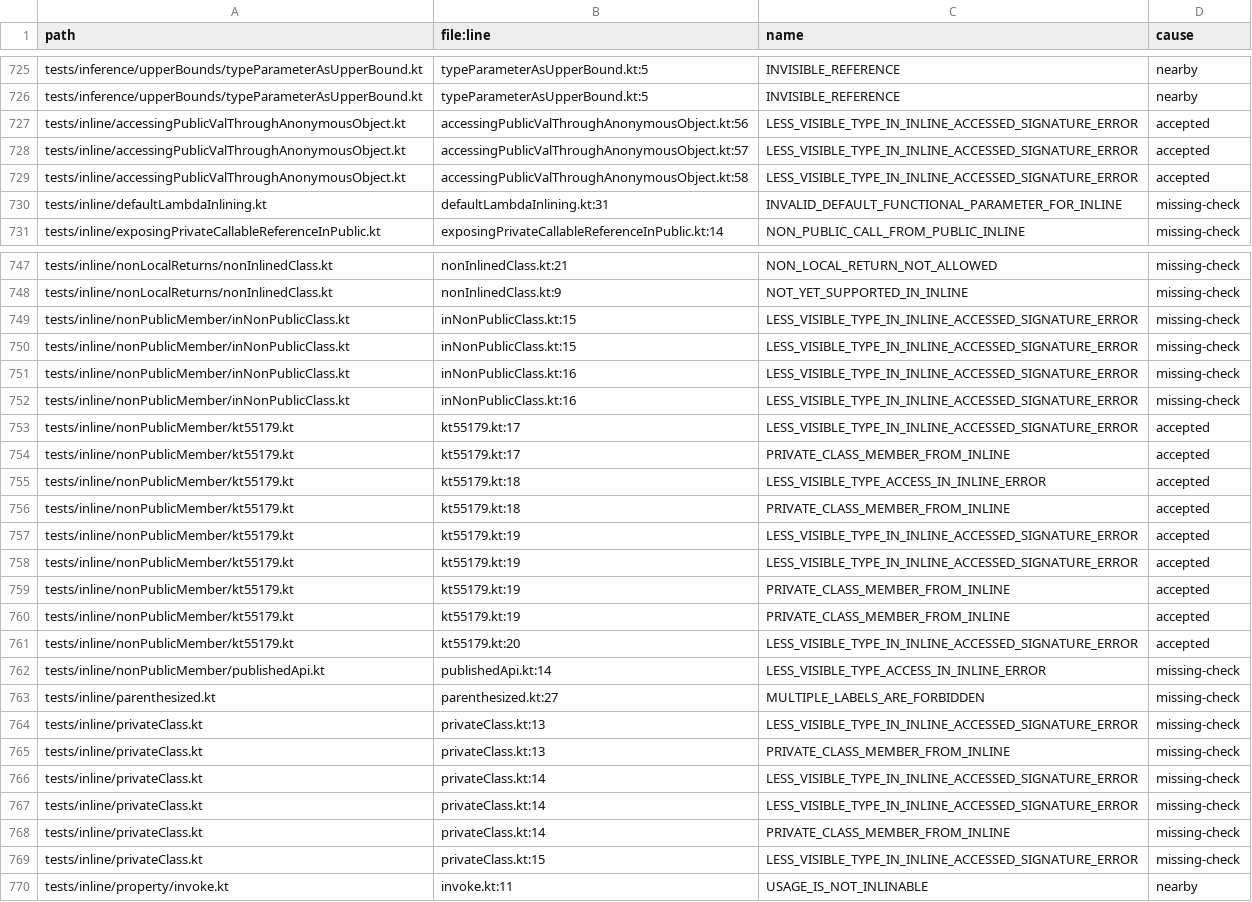
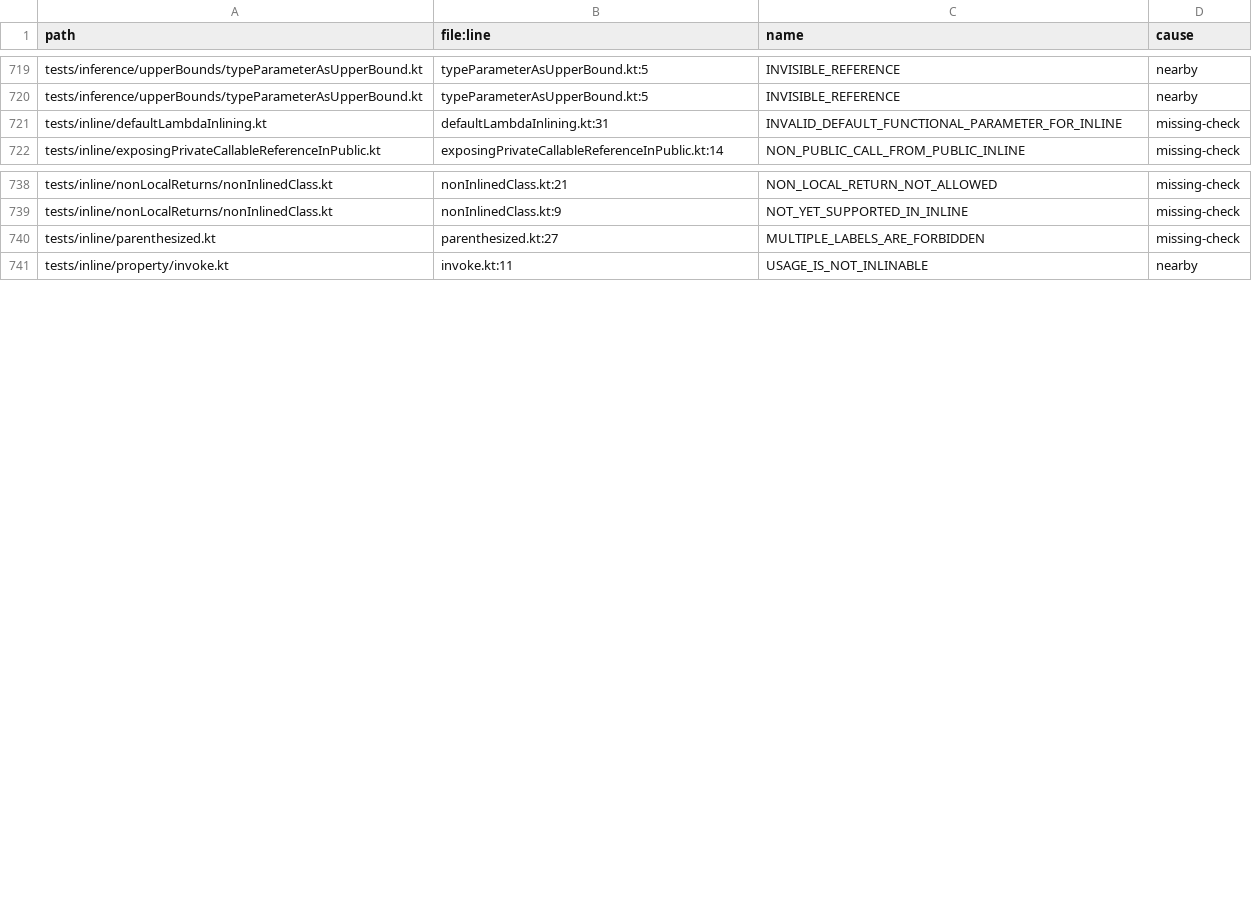
Before and after one commit to barteo/kotlin-compiler-go, a TSV file: bench/results/diagnostics-missed.tsv, drawn as a sheet; only a part is shown, gaps mark what is left out; the diff covers the shown part only.

```diff
--- a/bench/results/diagnostics-missed.tsv
+++ b/bench/results/diagnostics-missed.tsv
@@ -726,5 +720,2 @@ tests/inference/upperBounds/typeParameterAsUpperBound.kt	typeParameterAsUpperBou
 tests/inference/upperBounds/typeParameterAsUpperBound.kt	typeParameterAsUpperBound.kt:5	INVISIBLE_REFERENCE	nearby
-tests/inline/accessingPublicValThroughAnonymousObject.kt	accessingPublicValThroughAnonymousObject.kt:56	LESS_VISIBLE_TYPE_IN_INLINE_ACCESSED_SIGNATURE_ERROR	accepted
-tests/inline/accessingPublicValThroughAnonymousObject.kt	accessingPublicValThroughAnonymousObject.kt:57	LESS_VISIBLE_TYPE_IN_INLINE_ACCESSED_SIGNATURE_ERROR	accepted
-tests/inline/accessingPublicValThroughAnonymousObject.kt	accessingPublicValThroughAnonymousObject.kt:58	LESS_VISIBLE_TYPE_IN_INLINE_ACCESSED_SIGNATURE_ERROR	accepted
 tests/inline/defaultLambdaInlining.kt	defaultLambdaInlining.kt:31	INVALID_DEFAULT_FUNCTIONAL_PARAMETER_FOR_INLINE	missing-check
@@ -748,23 +739,3 @@ tests/inline/nonLocalReturns/nonInlinedClass.kt	nonInlinedClass.kt:21	NON_LOCAL_
 tests/inline/nonLocalReturns/nonInlinedClass.kt	nonInlinedClass.kt:9	NOT_YET_SUPPORTED_IN_INLINE	missing-check
-tests/inline/nonPublicMember/inNonPublicClass.kt	inNonPublicClass.kt:15	LESS_VISIBLE_TYPE_IN_INLINE_ACCESSED_SIGNATURE_ERROR	missing-check
-tests/inline/nonPublicMember/inNonPublicClass.kt	inNonPublicClass.kt:15	LESS_VISIBLE_TYPE_IN_INLINE_ACCESSED_SIGNATURE_ERROR	missing-check
-tests/inline/nonPublicMember/inNonPublicClass.kt	inNonPublicClass.kt:16	LESS_VISIBLE_TYPE_IN_INLINE_ACCESSED_SIGNATURE_ERROR	missing-check
-tests/inline/nonPublicMember/inNonPublicClass.kt	inNonPublicClass.kt:16	LESS_VISIBLE_TYPE_IN_INLINE_ACCESSED_SIGNATURE_ERROR	missing-check
-tests/inline/nonPublicMember/kt55179.kt	kt55179.kt:17	LESS_VISIBLE_TYPE_IN_INLINE_ACCESSED_SIGNATURE_ERROR	accepted
-tests/inline/nonPublicMember/kt55179.kt	kt55179.kt:17	PRIVATE_CLASS_MEMBER_FROM_INLINE	accepted
-tests/inline/nonPublicMember/kt55179.kt	kt55179.kt:18	LESS_VISIBLE_TYPE_ACCESS_IN_INLINE_ERROR	accepted
-tests/inline/nonPublicMember/kt55179.kt	kt55179.kt:18	PRIVATE_CLASS_MEMBER_FROM_INLINE	accepted
-tests/inline/nonPublicMember/kt55179.kt	kt55179.kt:19	LESS_VISIBLE_TYPE_IN_INLINE_ACCESSED_SIGNATURE_ERROR	accepted
-tests/inline/nonPublicMember/kt55179.kt	kt55179.kt:19	LESS_VISIBLE_TYPE_IN_INLINE_ACCESSED_SIGNATURE_ERROR	accepted
-tests/inline/nonPublicMember/kt55179.kt	kt55179.kt:19	PRIVATE_CLASS_MEMBER_FROM_INLINE	accepted
-tests/inline/nonPublicMember/kt55179.kt	kt55179.kt:19	PRIVATE_CLASS_MEMBER_FROM_INLINE	accepted
-tests/inline/nonPublicMember/kt55179.kt	kt55179.kt:20	LESS_VISIBLE_TYPE_IN_INLINE_ACCESSED_SIGNATURE_ERROR	accepted
-tests/inline/nonPublicMember/publishedApi.kt	publishedApi.kt:14	LESS_VISIBLE_TYPE_ACCESS_IN_INLINE_ERROR	missing-check
 tests/inline/parenthesized.kt	parenthesized.kt:27	MULTIPLE_LABELS_ARE_FORBIDDEN	missing-check
-tests/inline/privateClass.kt	privateClass.kt:13	LESS_VISIBLE_TYPE_IN_INLINE_ACCESSED_SIGNATURE_ERROR	missing-check
-tests/inline/privateClass.kt	privateClass.kt:13	PRIVATE_CLASS_MEMBER_FROM_INLINE	missing-check
-tests/inline/privateClass.kt	privateClass.kt:14	LESS_VISIBLE_TYPE_IN_INLINE_ACCESSED_SIGNATURE_ERROR	missing-check
-tests/inline/privateClass.kt	privateClass.kt:14	LESS_VISIBLE_TYPE_IN_INLINE_ACCESSED_SIGNATURE_ERROR	missing-check
-tests/inline/privateClass.kt	privateClass.kt:14	PRIVATE_CLASS_MEMBER_FROM_INLINE	missing-check
-tests/inline/privateClass.kt	privateClass.kt:15	LESS_VISIBLE_TYPE_IN_INLINE_ACCESSED_SIGNATURE_ERROR	missing-check
 tests/inline/property/invoke.kt	invoke.kt:11	USAGE_IS_NOT_INLINABLE	nearby
```
Also changed, not shown: 23 removed rows elsewhere in this file, bench/results/diagnostics.tsv, 18 other files.
